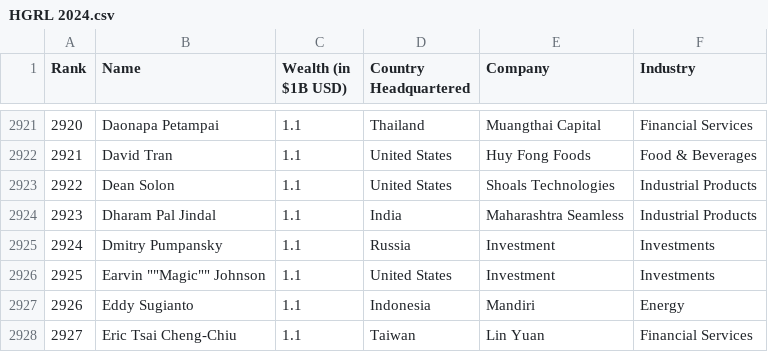
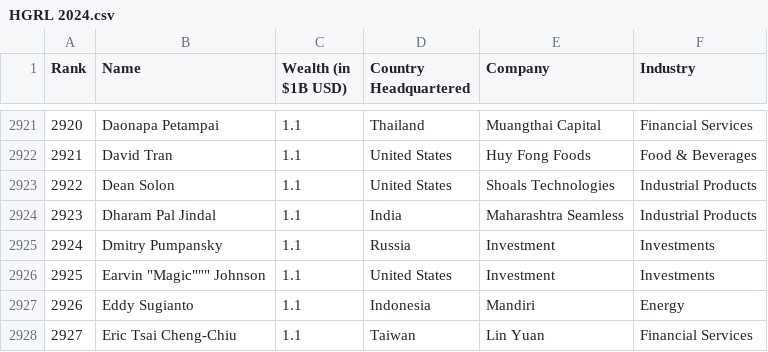
Before and after one commit to FilesUploader/Hurun-GRL, a CSV file: HGRL 2024.csv, drawn as a sheet; only a part is shown, gaps mark what is left out.

Commit message:
Update HGRL 2024.csv

```diff
--- a/HGRL 2024.csv
+++ b/HGRL 2024.csv
@@ -2925,3 +2925,3 @@ Rank,Name,Wealth (in $1B USD),Country Headquartered,Company,Industry
 2924,Dmitry Pumpansky,1.1,Russia,Investment,Investments
-2925,Earvin ""Magic"" Johnson,1.1,United States,Investment,Investments
+2925,Earvin "Magic""" Johnson,1.1,United States,Investment,Investments
 2926,Eddy Sugianto,1.1,Indonesia,Mandiri,Energy
```
